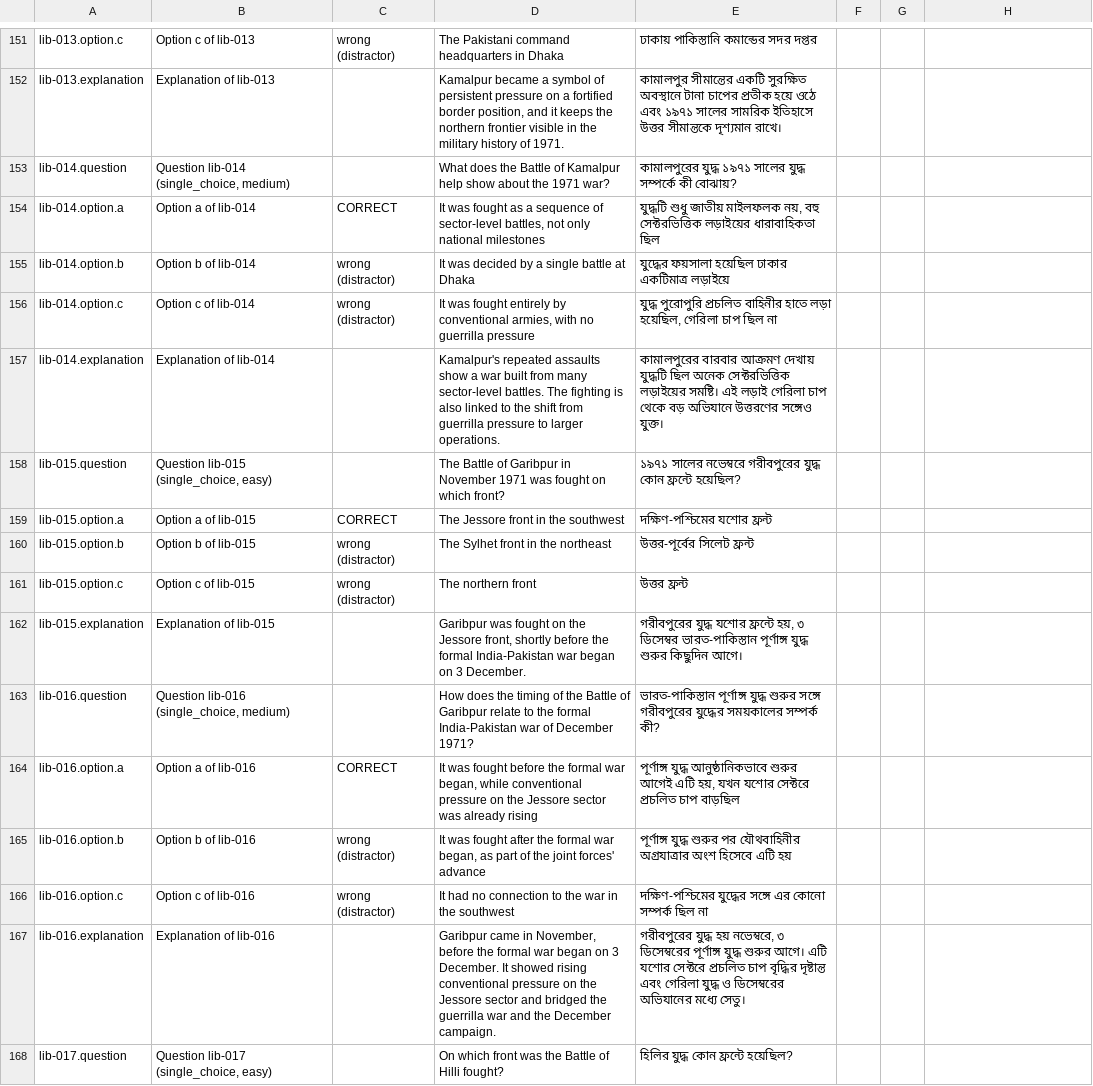
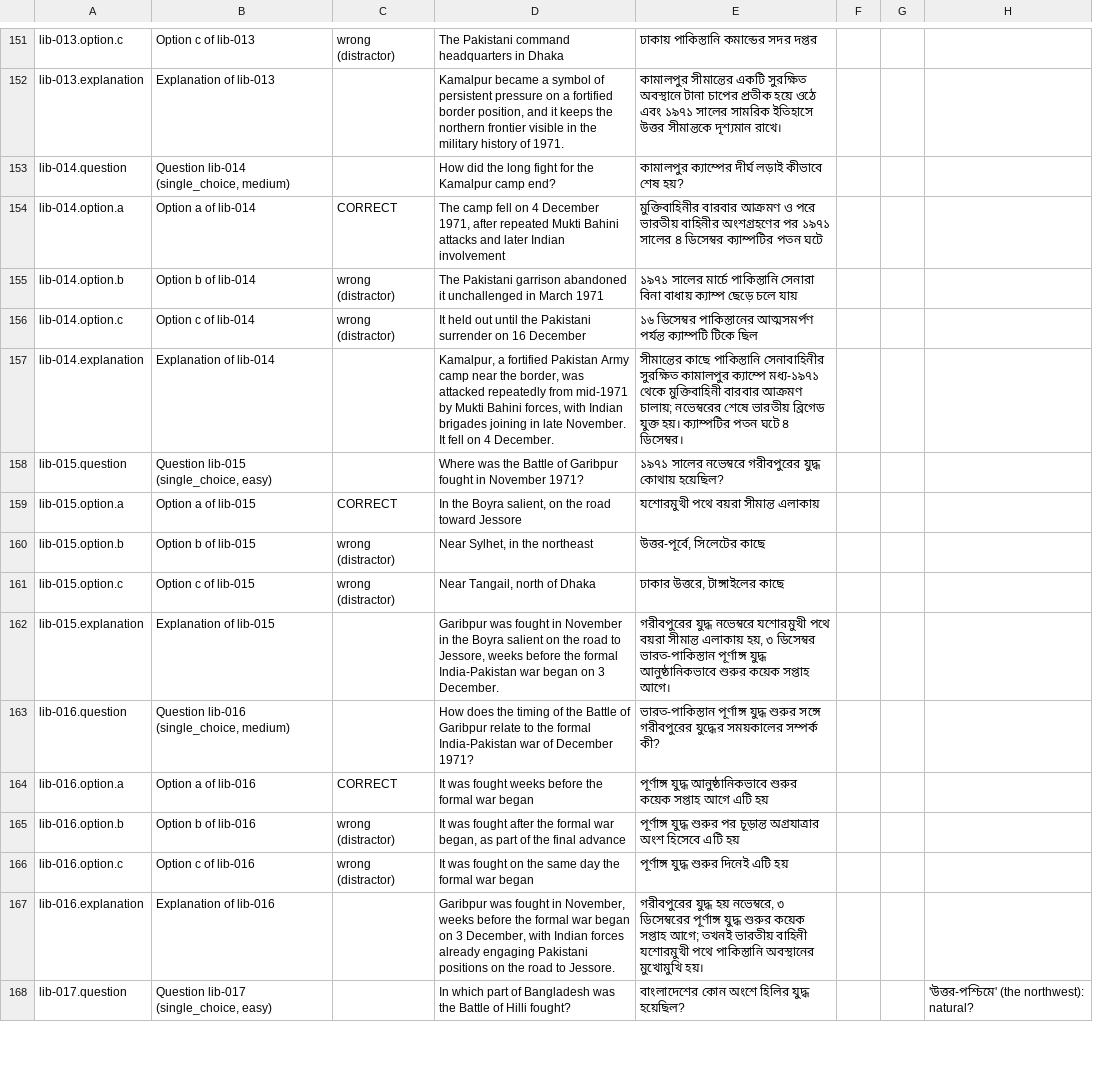
Before and after one commit to Cipher-Text/bengal-unfolded, a CSV file: docs/quiz-review/bengali-review.csv, drawn as a sheet; only a part is shown, gaps mark what is left out; the diff covers the shown part only; the diff names each change by its address in the sheet, - before the commit and + after, or states it on an @@ line.

```diff
--- a/docs/quiz-review/bengali-review.csv
+++ b/docs/quiz-review/bengali-review.csv
-D153: What does the Battle of Kamalpur help show about the 1971 war?
+D153: How did the long fight for the Kamalpur camp end?
-E153: কামালপুরের যুদ্ধ ১৯৭১ সালের যুদ্ধ সম্পর্কে কী বোঝায়?
+E153: কামালপুর ক্যাম্পের দীর্ঘ লড়াই কীভাবে শেষ হয়?
-D154: It was fought as a sequence of sector-level battles, not only national milestones
+D154: The camp fell on 4 December 1971, after repeated Mukti Bahini attacks and later Indian involvement
-E154: যুদ্ধটি শুধু জাতীয় মাইলফলক নয়, বহু সেক্টরভিত্তিক লড়াইয়ের ধারাবাহিকতা ছিল
+E154: মুক্তিবাহিনীর বারবার আক্রমণ ও পরে ভারতীয় বাহিনীর অংশগ্রহণের পর ১৯৭১ সালের ৪ ডিসেম্বর ক্যাম্পটির পতন ঘটে
-D155: It was decided by a single battle at Dhaka
+D155: The Pakistani garrison abandoned it unchallenged in March 1971
-E155: যুদ্ধের ফয়সালা হয়েছিল ঢাকার একটিমাত্র লড়াইয়ে
+E155: ১৯৭১ সালের মার্চে পাকিস্তানি সেনারা বিনা বাধায় ক্যাম্প ছেড়ে চলে যায়
-D156: It was fought entirely by conventional armies, with no guerrilla pressure
+D156: It held out until the Pakistani surrender on 16 December
-E156: যুদ্ধ পুরোপুরি প্রচলিত বাহিনীর হাতে লড়া হয়েছিল, গেরিলা চাপ ছিল না
+E156: ১৬ ডিসেম্বর পাকিস্তানের আত্মসমর্পণ পর্যন্ত ক্যাম্পটি টিকে ছিল
-D157: Kamalpur's repeated assaults show a war built from many sector-level battles. The fighting is also linked to the shift from guerrilla pressure to larger operations.
+D157: Kamalpur, a fortified Pakistan Army camp near the border, was attacked repeatedly from mid-1971 by Mukti Bahini forces, with Indian brigades joining in late November. It fell on 4 December.
-E157: কামালপুরের বারবার আক্রমণ দেখায় যুদ্ধটি ছিল অনেক সেক্টরভিত্তিক লড়াইয়ের সমষ্টি। এই লড়াই গেরিলা চাপ থেকে বড় অভিযানে উত্তরণের সঙ্গেও যুক্ত।
+E157: সীমান্তের কাছে পাকিস্তানি সেনাবাহিনীর সুরক্ষিত কামালপুর ক্যাম্পে মধ্য-১৯৭১ থেকে মুক্তিবাহিনী বারবার আক্রমণ চালায়; নভেম্বরের শেষে ভারতীয় ব্রিগেড যুক্ত হয়। ক্যাম্পটির পতন ঘটে ৪ ডিসেম্বর।
-D158: The Battle of Garibpur in November 1971 was fought on which front?
+D158: Where was the Battle of Garibpur fought in November 1971?
-E158: …গরীবপুরের যুদ্ধ কোন ফ্রন্টে হয়েছিল?
+E158: …গরীবপুরের যুদ্ধ কোথায় হয়েছিল?
-D159: The Jessore front in the southwest
+D159: In the Boyra salient, on the road toward Jessore
-E159: দক্ষিণ-পশ্চিমের যশোর ফ্রন্ট
+E159: যশোরমুখী পথে বয়রা সীমান্ত এলাকায়
-D160: The Sylhet front in the northeast
+D160: Near Sylhet, in the northeast
-E160: উত্তর-পূর্বের সিলেট ফ্রন্ট
+E160: উত্তর-পূর্বে, সিলেটের কাছে
-D161: The northern front
+D161: Near Tangail, north of Dhaka
-E161: উত্তর ফ্রন্ট
+E161: ঢাকার উত্তরে, টাঙ্গাইলের কাছে
-D162: …was fought on the Jessore front, shortly before the…
+D162: …was fought in November in the Boyra salient on the road to Jessore, weeks before the…
-E162: গরীবপুরের যুদ্ধ যশোর ফ্রন্টে হয়, ৩ ডিসেম্বর ভারত-পাকিস্তান পূর্ণাঙ্গ যুদ্ধ শুরুর কিছুদিন আগে।
+E162: গরীবপুরের যুদ্ধ নভেম্বরে যশোরমুখী পথে বয়রা সীমান্ত এলাকায় হয়, ৩ ডিসেম্বর ভারত-পাকিস্তান পূর্ণাঙ্গ যুদ্ধ আনুষ্ঠানিকভাবে শুরুর কয়েক সপ্তাহ আগে।
-D164: …was fought before the formal war began, while conventional pressure on the Jessore sector was already rising
+D164: …was fought weeks before the formal war began
-E164: …আনুষ্ঠানিকভাবে শুরুর আগেই এটি হয়, যখন যশোর সেক্টরে প্রচলিত চাপ বাড়ছিল
+E164: …আনুষ্ঠানিকভাবে শুরুর কয়েক সপ্তাহ আগে এটি হয়
-D165: …of the joint forces' advance
+D165: …of the final advance
-E165: …শুরুর পর যৌথবাহিনীর অগ্রযাত্রার অংশ…
+E165: …শুরুর পর চূড়ান্ত অগ্রযাত্রার অংশ…
-D166: It had no connection to the war in the southwest
+D166: It was fought on the same day the formal war began
-E166: দক্ষিণ-পশ্চিমের যুদ্ধের সঙ্গে এর কোনো সম্পর্ক ছিল না
+E166: পূর্ণাঙ্গ যুদ্ধ শুরুর দিনেই এটি হয়
-D167: Garibpur came in November, before the formal war began on 3 December. It showed rising conventional pressure on the Jessore sector and bridged the guerrilla war and the December campaign.
+D167: Garibpur was fought in November, weeks before the formal war began on 3 December, with Indian forces already engaging Pakistani positions on the road to Jessore.
-E167: …যুদ্ধ শুরুর আগে। এটি যশোর সেক্টরে প্রচলিত চাপ বৃদ্ধির দৃষ্টান্ত এবং গেরিলা যুদ্ধ ও ডিসেম্বরের অভিযানের মধ্যে সেতু।
+E167: …যুদ্ধ শুরুর কয়েক সপ্তাহ আগে; তখনই ভারতীয় বাহিনী যশোরমুখী পথে পাকিস্তানি অবস্থানের মুখোমুখি হয়।
-D168: On which front was the…
+D168: In which part of Bangladesh was the…
-E168: হিলির যুদ্ধ কোন ফ্রন্টে হয়েছিল?
+E168: বাংলাদেশের কোন অংশে হিলির যুদ্ধ হয়েছিল?
-H168: (empty)
+H168: 'উত্তর-পশ্চিমে' (the northwest): natural?
```
Also changed, not shown: 160 edited cells elsewhere in this file, 57 other files.
